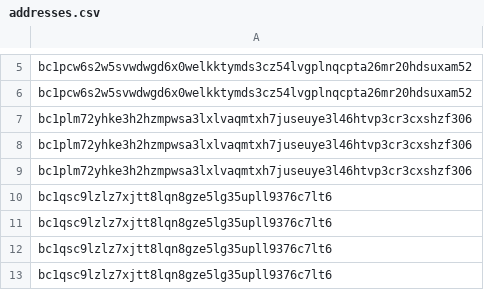
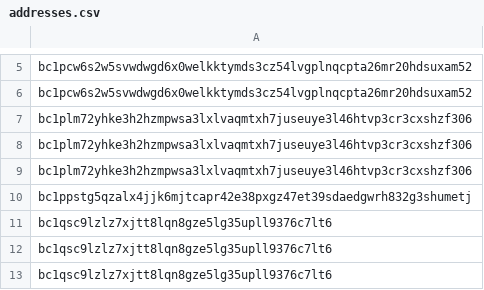
Before and after one commit to vivid-gallery/randomization, a CSV file: mitosis/addresses.csv, drawn as a sheet; only a part is shown, gaps mark what is left out.

Commit message:
Update addresses

```diff
--- a/mitosis/addresses.csv
+++ b/mitosis/addresses.csv
@@ -9,3 +9,3 @@ bc1plm72yhke3h2hzmpwsa3lxlvaqmtxh7juseuye3l46htvp3cr3cxshzf306
 bc1plm72yhke3h2hzmpwsa3lxlvaqmtxh7juseuye3l46htvp3cr3cxshzf306
-bc1qsc9lzlz7xjtt8lqn8gze5lg35upll9376c7lt6
+bc1ppstg5qzalx4jjk6mjtcapr42e38pxgz47et39sdaedgwrh832g3shumetj
 bc1qsc9lzlz7xjtt8lqn8gze5lg35upll9376c7lt6
```
